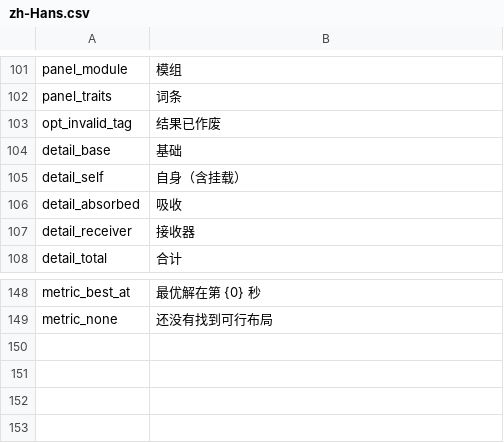
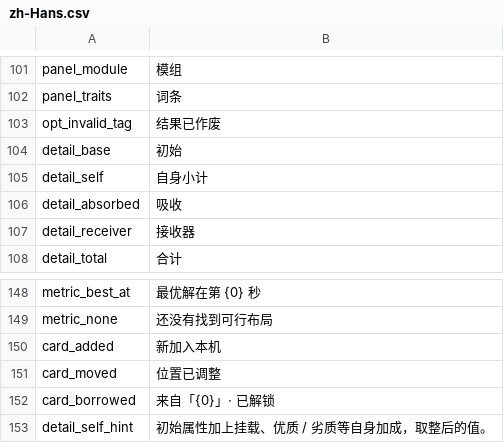
Before and after one commit to Ghostflamez/ModePuzzle_SteamMod, a CSV file: Localization/zh-Hans.csv, drawn as a sheet; only a part is shown, gaps mark what is left out.

```diff
--- a/Localization/zh-Hans.csv
+++ b/Localization/zh-Hans.csv
@@ -103,4 +103,4 @@ panel_traits,词条
 opt_invalid_tag,结果已作废
-detail_base,基础
-detail_self,自身（含挂载）
+detail_base,初始
+detail_self,自身小计
 detail_absorbed,吸收
@@ -149 +149,5 @@ metric_best_at,最优解在第 {0} 秒
 metric_none,还没有找到可行布局
+card_added,新加入本机
+card_moved,位置已调整
+card_borrowed,来自「{0}」· 已解锁
+detail_self_hint,初始属性加上挂载、优质 / 劣质等自身加成，取整后的值。
```
Also changed, not shown: Localization/en.csv, 4 other files.
